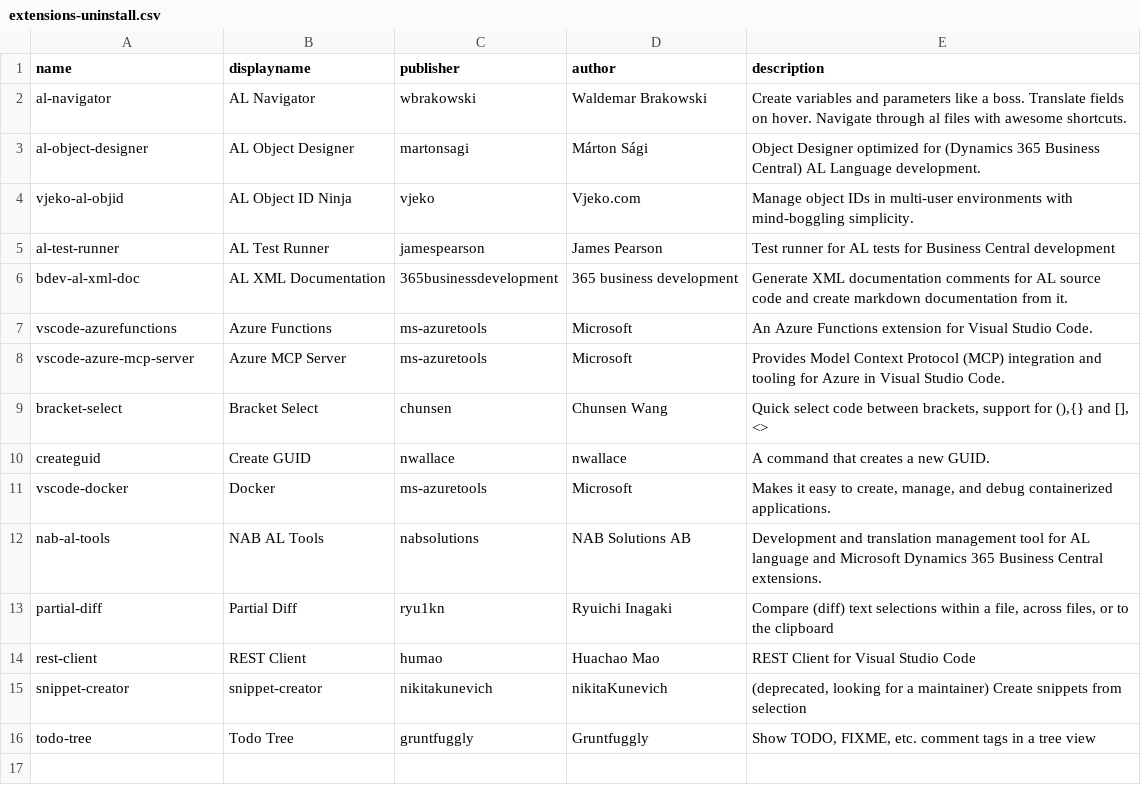
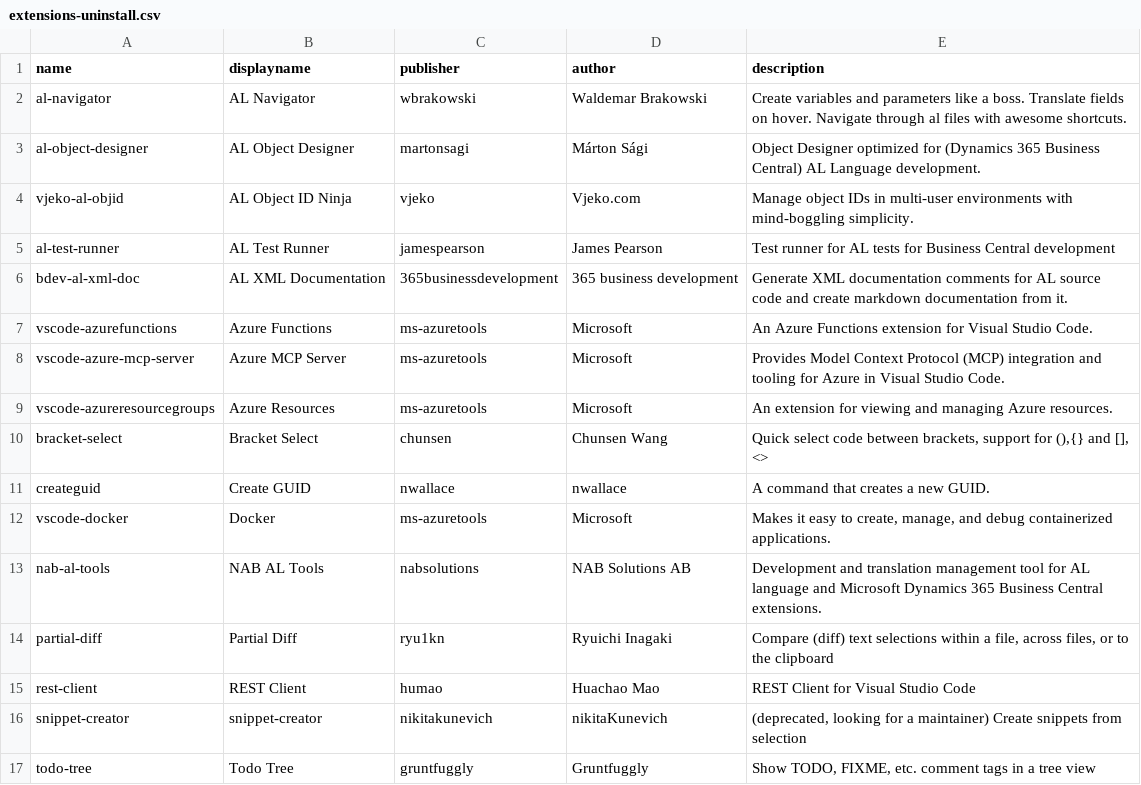
Before and after one commit to Florian-Noever/VSC-Settings-Setup, a CSV file: VSC-Settings-Setup/Resources/extensions-uninstall.csv, drawn as a sheet; the diff names each change by its address in the sheet, - before the commit and + after, or states it on an @@ line.

Commit message:
Add Azure Resources (ms-azuretools.vscode-azureresourcegroups) to uninstall list

```diff
--- a/VSC-Settings-Setup/Resources/extensions-uninstall.csv
+++ b/VSC-Settings-Setup/Resources/extensions-uninstall.csv
+row 9: vscode-azureresourcegroups | Azure Resources | ms-azuretools | Microsoft | An extension for viewing and managing Azure resources.
```
